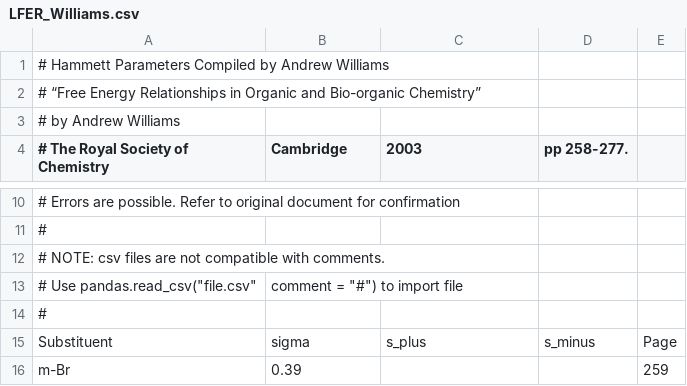
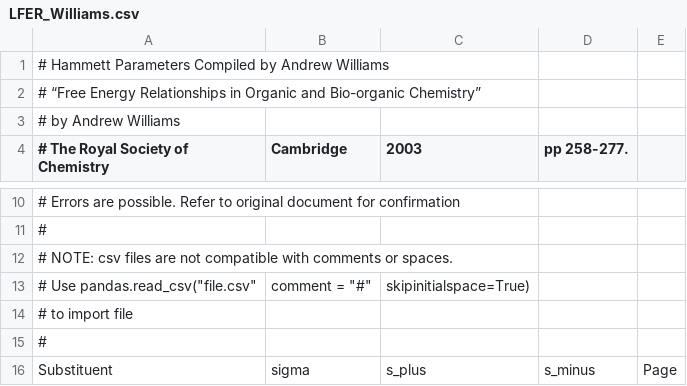
Before and after one commit to blinkletter/LFER-QSAR, a CSV file: data/LFER_Williams.csv, drawn as a sheet; only a part is shown, gaps mark what is left out; the shorter side is filled out with more unchanged rows; the diff names each change by its address in the sheet, - before the commit and + after, or states it on an @@ line.

```diff
--- a/data/LFER_Williams.csv
+++ b/data/LFER_Williams.csv
-A12 (# The Royal Society of Chemistry): …compatible with comments.
+A12 (# The Royal Society of Chemistry): …compatible with comments or spaces.
-B13 (Cambridge): comment = "#") to import file
+B13 (Cambridge): comment = "#"
-C13 (2003): (empty)
+C13 (2003): skipinitialspace=True)
+row 14: # to import file
```
Also changed, not shown: data/LFER_HanschLeoTaft.csv, 2 other files.
